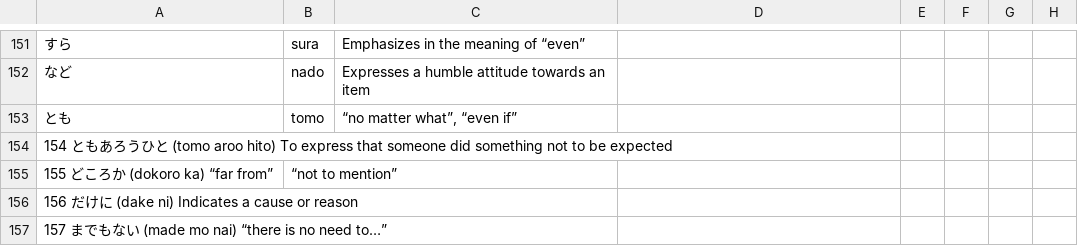
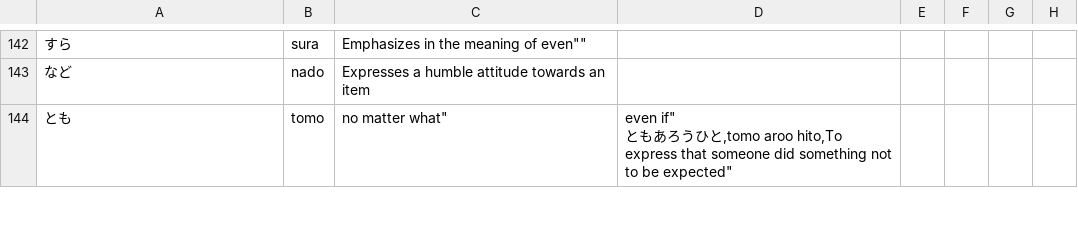
Before and after one commit to termsurf/mist, a CSV file: text/list/word/particle/full.jap.csv, drawn as a sheet; only a part is shown, gaps mark what is left out; the diff covers the shown part only.

```diff
--- a/text/list/word/particle/full.jap.csv
+++ b/text/list/word/particle/full.jap.csv
@@ -151,7 +151,4 @@
-すら,sura,"Emphasizes in the meaning of “even”"
+すら,sura,"Emphasizes in the meaning of "even""
 など,nado,"Expresses a humble attitude towards an item"
-とも,tomo,"“no matter what”, “even if”"
-154	ともあろうひと (tomo aroo hito)	To express that someone did something not to be expected
-155	どころか (dokoro ka)	“far from”, “not to mention”
-156	だけに (dake ni)	Indicates a cause or reason
-157	までもない (made mo nai)	“there is no need to…”
+とも,tomo,""no matter what", "even if""
+ともあろうひと,tomo aroo hito,"To express that someone did something not to be expected"
```
Also changed, not shown: 19 added rows, 26 removed rows and 40 edited cells elsewhere in this file.
